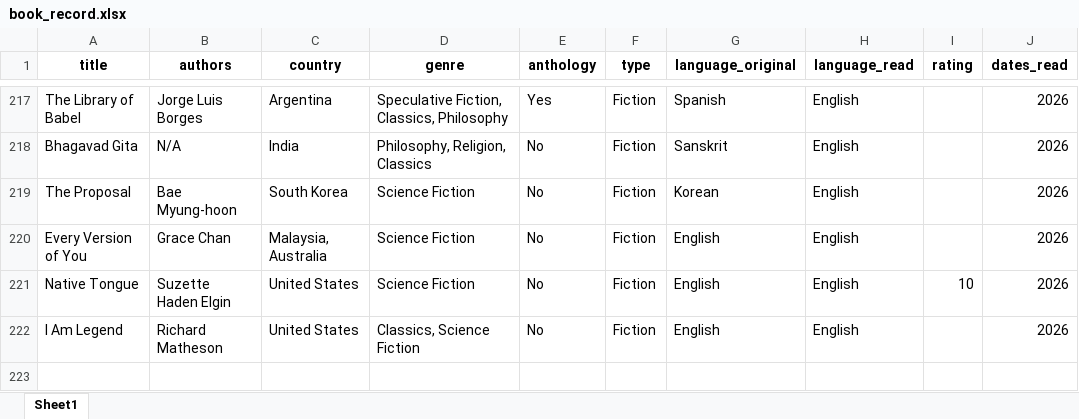
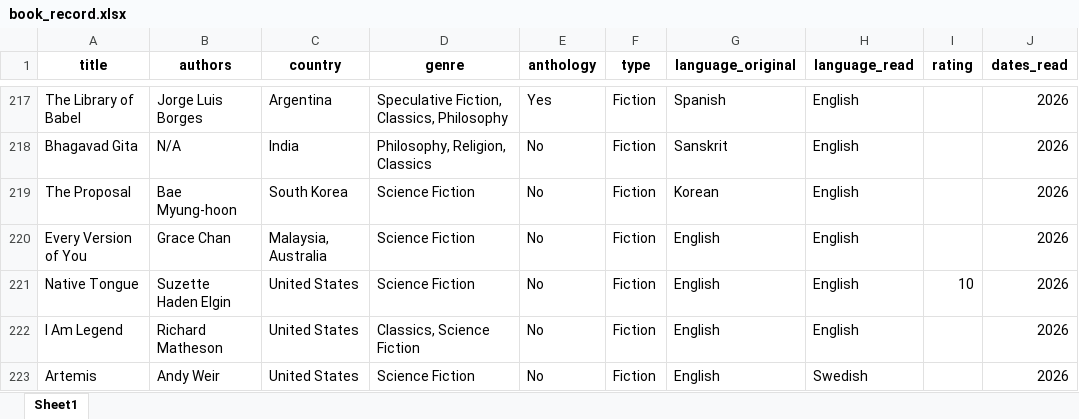
Before and after one commit to yutonghe96/yutonghe96.github.io, an Excel workbook: data/book_record.xlsx, sheet Sheet1, drawn as a sheet; only a part is shown, gaps mark what is left out; values as stored, in another font and other column widths than the file's, no borders; the diff names each change by its address in the sheet, - before the commit and + after, or states it on an @@ line.

```diff
--- a/data/book_record.xlsx (sheet Sheet1)
+++ b/data/book_record.xlsx (sheet Sheet1)
+row 223: Artemis | Andy Weir | United States | Science Fiction | No | Fiction | English | Swedish |  | 2026
```
Also changed, not shown: 2 other files.
